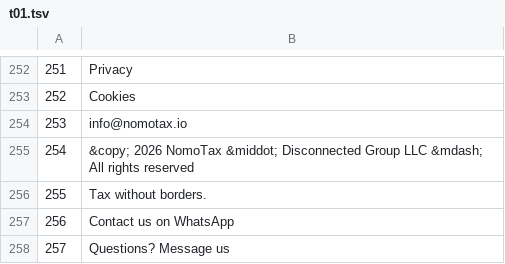
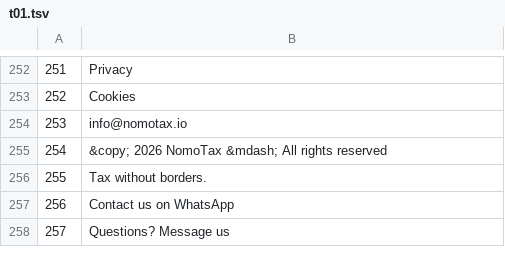
Before and after one commit to pabloppg27-dev/nomotax, a TSV file: tools/i18n/t01.tsv, drawn as a sheet; only a part is shown, gaps mark what is left out.

```diff
--- a/tools/i18n/t01.tsv
+++ b/tools/i18n/t01.tsv
@@ -254,3 +254,3 @@
 253	info@nomotax.io
-254	&copy; 2026 NomoTax &middot; Disconnected Group LLC &mdash; All rights reserved
+254	&copy; 2026 NomoTax &mdash; All rights reserved
 255	Tax without borders.
```
Also changed, not shown: tools/i18n/t07.tsv, 39 other files.
